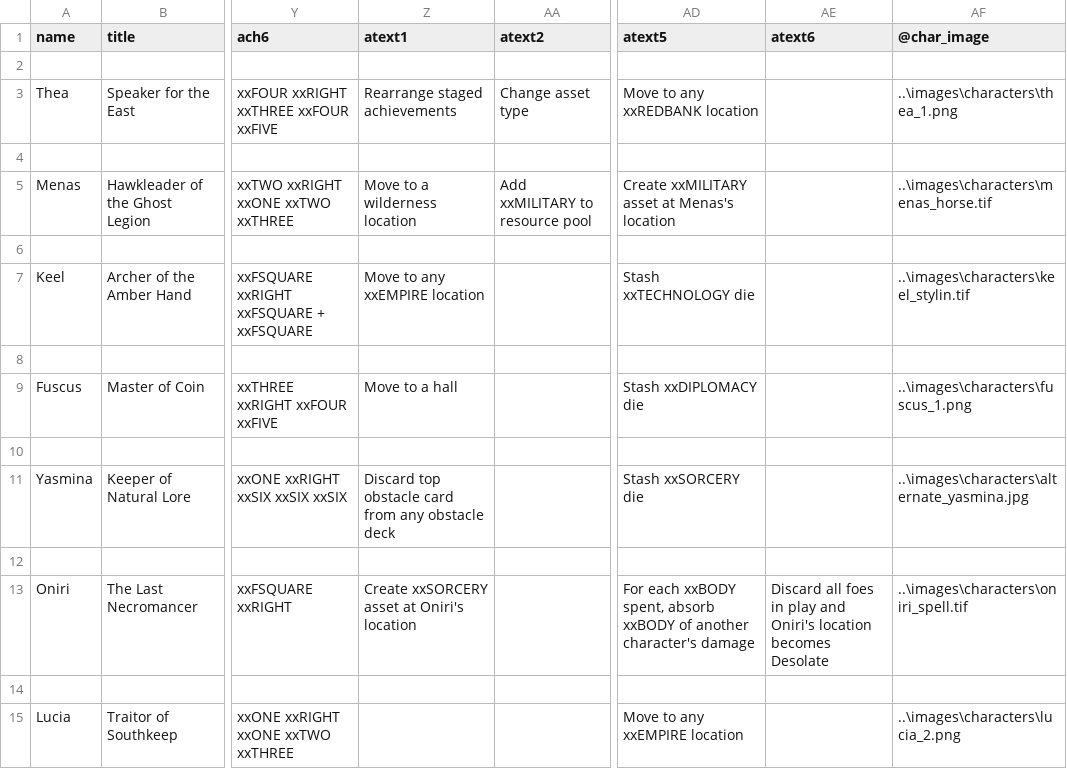
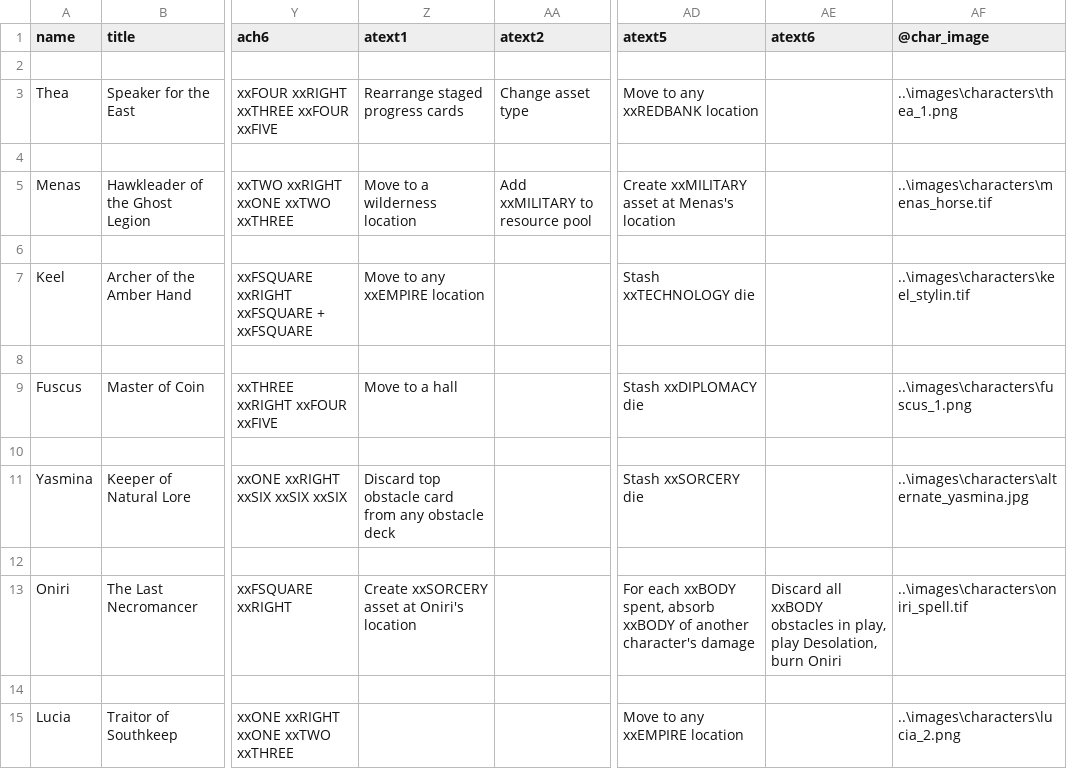
Before and after one commit to ziapeltagames/six-winters, a CSV file: csv/character-abilities.csv, drawn as a sheet; only a part is shown, gaps mark what is left out; the diff names each change by its address in the sheet, - before the commit and + after, or states it on an @@ line.

```diff
--- a/csv/character-abilities.csv
+++ b/csv/character-abilities.csv
-Z3 (atext1): Rearrange staged achievements
+Z3 (atext1): Rearrange staged progress cards
-AE13 (atext6): Discard all foes in play and Oniri's location becomes Desolate
+AE13 (atext6): Discard all xxBODY obstacles in play, play Desolation, burn Oniri
```
Also changed, not shown: 10 other files.
